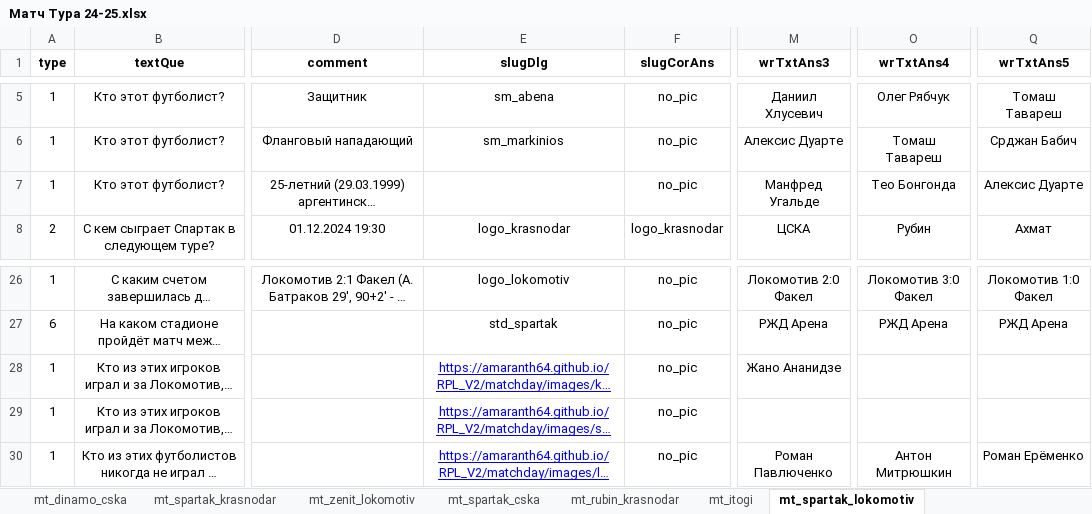
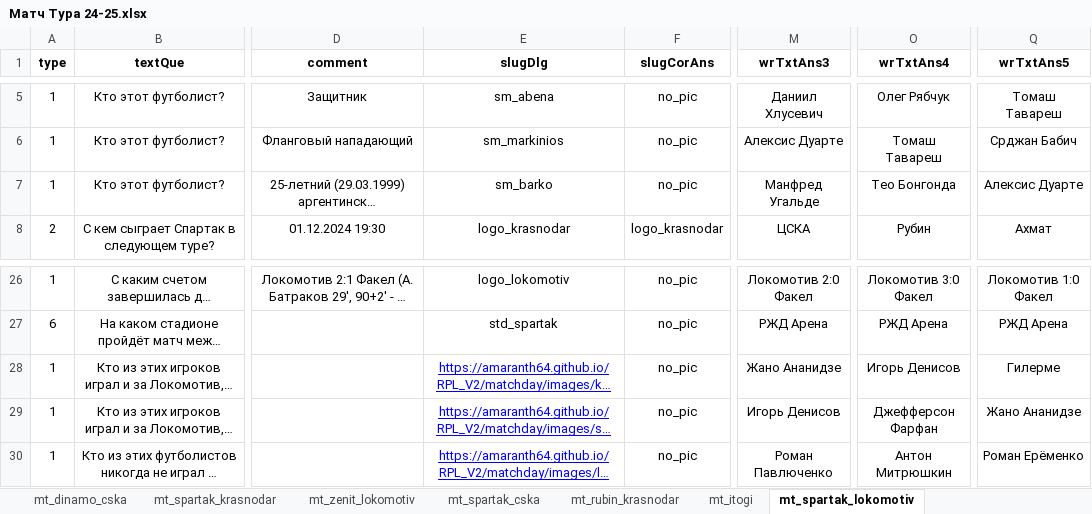
Before and after one commit to amaranth64/amaranth64.github.io, an Excel workbook: RPL_V2/xlsx/Матч Тура 24-25.xlsx, sheet mt_spartak_lokomotiv, drawn as a sheet; only a part is shown, gaps mark what is left out; long unchanged cells end in …; values as stored, in another font and other column widths than the file's, no borders; the diff names each change by its address in the sheet, - before the commit and + after, or states it on an @@ line.

```diff
--- a/RPL_V2/xlsx/Матч Тура 24-25.xlsx (sheet mt_spartak_lokomotiv)
+++ b/RPL_V2/xlsx/Матч Тура 24-25.xlsx (sheet mt_spartak_lokomotiv)
-E7 (slugDlg): (empty)
+E7 (slugDlg): sm_barko
-O28 (wrTxtAns4): (empty)
+O28 (wrTxtAns4): Игорь Денисов
-Q28 (wrTxtAns5): (empty)
+Q28 (wrTxtAns5): Гилерме
-M29 (wrTxtAns3): (empty)
+M29 (wrTxtAns3): Игорь Денисов
-O29 (wrTxtAns4): (empty)
+O29 (wrTxtAns4): Джефферсон Фарфан
-Q29 (wrTxtAns5): (empty)
+Q29 (wrTxtAns5): Жано Ананидзе
```
Also changed, not shown: 2 other files.
